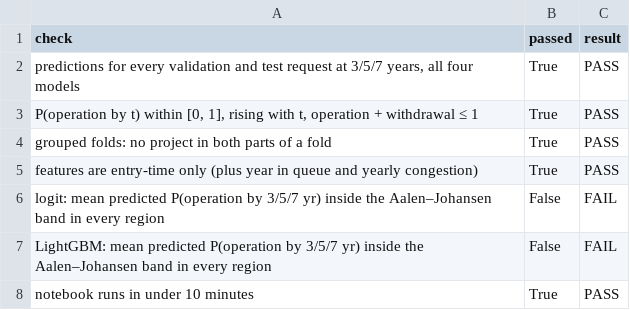
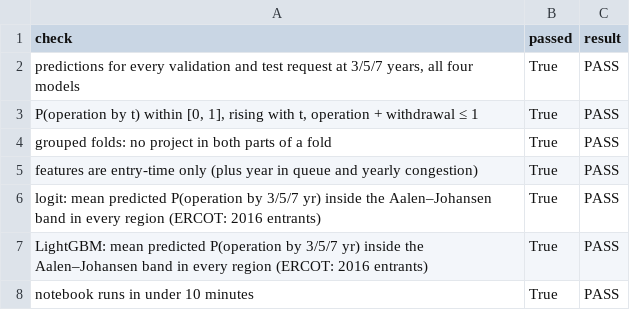
Before and after one commit to alanmossinger/Capstone, a CSV file: results/dt_checks.csv, drawn as a sheet.

```diff
--- a/results/dt_checks.csv
+++ b/results/dt_checks.csv
@@ -5,4 +5,4 @@ grouped folds: no project in both parts of a fold,True,PASS
 features are entry-time only (plus year in queue and yearly congestion),True,PASS
-logit: mean predicted P(operation by 3/5/7 yr) inside the Aalen–Johansen band in every region,False,FAIL
-LightGBM: mean predicted P(operation by 3/5/7 yr) inside the Aalen–Johansen band in every region,False,FAIL
+logit: mean predicted P(operation by 3/5/7 yr) inside the Aalen–Johansen band in every region (ERCOT: 2016 entrants),True,PASS
+LightGBM: mean predicted P(operation by 3/5/7 yr) inside the Aalen–Johansen band in every region (ERCOT: 2016 entrants),True,PASS
 notebook runs in under 10 minutes,True,PASS
```
Also changed, not shown: results/dt_band_check.csv, 6 other files.
